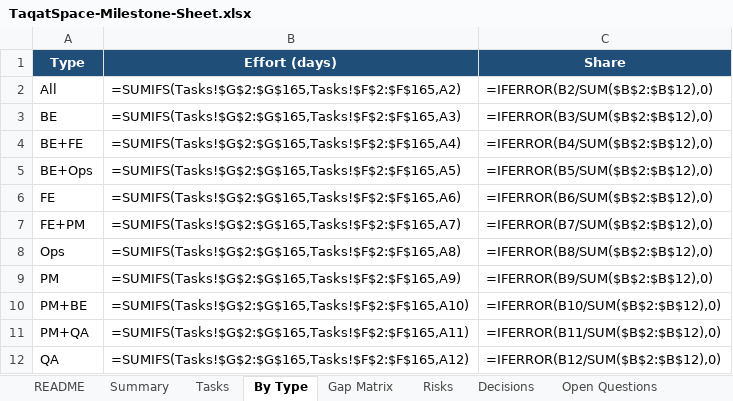
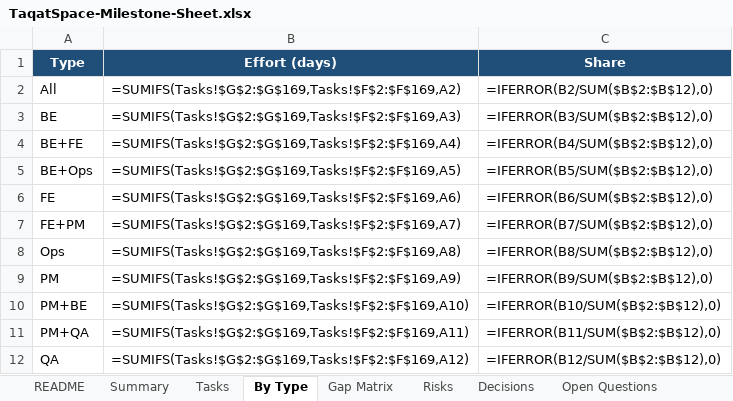
Before and after one commit to ahmaddev27/TAQATSPACE, an Excel workbook: DOCS/new plan/TaqatSpace-Milestone-Sheet.xlsx, sheet By Type, drawn as a sheet; values as stored, in another font and other column widths than the file's, no borders; formulas without a stored value are shown as written; the diff names each change by its address in the sheet, - before the commit and + after, or states it on an @@ line.

```diff
--- a/DOCS/new plan/TaqatSpace-Milestone-Sheet.xlsx (sheet By Type)
+++ b/DOCS/new plan/TaqatSpace-Milestone-Sheet.xlsx (sheet By Type)
-B2 (Effort (days)): =SUMIFS(Tasks!$G$2:$G$165,Tasks!$F$2:$F$165,A2)
+B2 (Effort (days)): =SUMIFS(Tasks!$G$2:$G$169,Tasks!$F$2:$F$169,A2)
-B3 (Effort (days)): =SUMIFS(Tasks!$G$2:$G$165,Tasks!$F$2:$F$165,A3)
+B3 (Effort (days)): =SUMIFS(Tasks!$G$2:$G$169,Tasks!$F$2:$F$169,A3)
-B4 (Effort (days)): =SUMIFS(Tasks!$G$2:$G$165,Tasks!$F$2:$F$165,A4)
+B4 (Effort (days)): =SUMIFS(Tasks!$G$2:$G$169,Tasks!$F$2:$F$169,A4)
-B5 (Effort (days)): =SUMIFS(Tasks!$G$2:$G$165,Tasks!$F$2:$F$165,A5)
+B5 (Effort (days)): =SUMIFS(Tasks!$G$2:$G$169,Tasks!$F$2:$F$169,A5)
-B6 (Effort (days)): =SUMIFS(Tasks!$G$2:$G$165,Tasks!$F$2:$F$165,A6)
+B6 (Effort (days)): =SUMIFS(Tasks!$G$2:$G$169,Tasks!$F$2:$F$169,A6)
-B7 (Effort (days)): =SUMIFS(Tasks!$G$2:$G$165,Tasks!$F$2:$F$165,A7)
+B7 (Effort (days)): =SUMIFS(Tasks!$G$2:$G$169,Tasks!$F$2:$F$169,A7)
-B8 (Effort (days)): =SUMIFS(Tasks!$G$2:$G$165,Tasks!$F$2:$F$165,A8)
+B8 (Effort (days)): =SUMIFS(Tasks!$G$2:$G$169,Tasks!$F$2:$F$169,A8)
-B9 (Effort (days)): =SUMIFS(Tasks!$G$2:$G$165,Tasks!$F$2:$F$165,A9)
+B9 (Effort (days)): =SUMIFS(Tasks!$G$2:$G$169,Tasks!$F$2:$F$169,A9)
-B10 (Effort (days)): =SUMIFS(Tasks!$G$2:$G$165,Tasks!$F$2:$F$165,A10)
+B10 (Effort (days)): =SUMIFS(Tasks!$G$2:$G$169,Tasks!$F$2:$F$169,A10)
-B11 (Effort (days)): =SUMIFS(Tasks!$G$2:$G$165,Tasks!$F$2:$F$165,A11)
+B11 (Effort (days)): =SUMIFS(Tasks!$G$2:$G$169,Tasks!$F$2:$F$169,A11)
-B12 (Effort (days)): =SUMIFS(Tasks!$G$2:$G$165,Tasks!$F$2:$F$165,A12)
+B12 (Effort (days)): =SUMIFS(Tasks!$G$2:$G$169,Tasks!$F$2:$F$169,A12)
```
Also changed, not shown: sheet Tasks, sheet Summary, sheet Open Questions, sheet Decisions, 3 other files.
